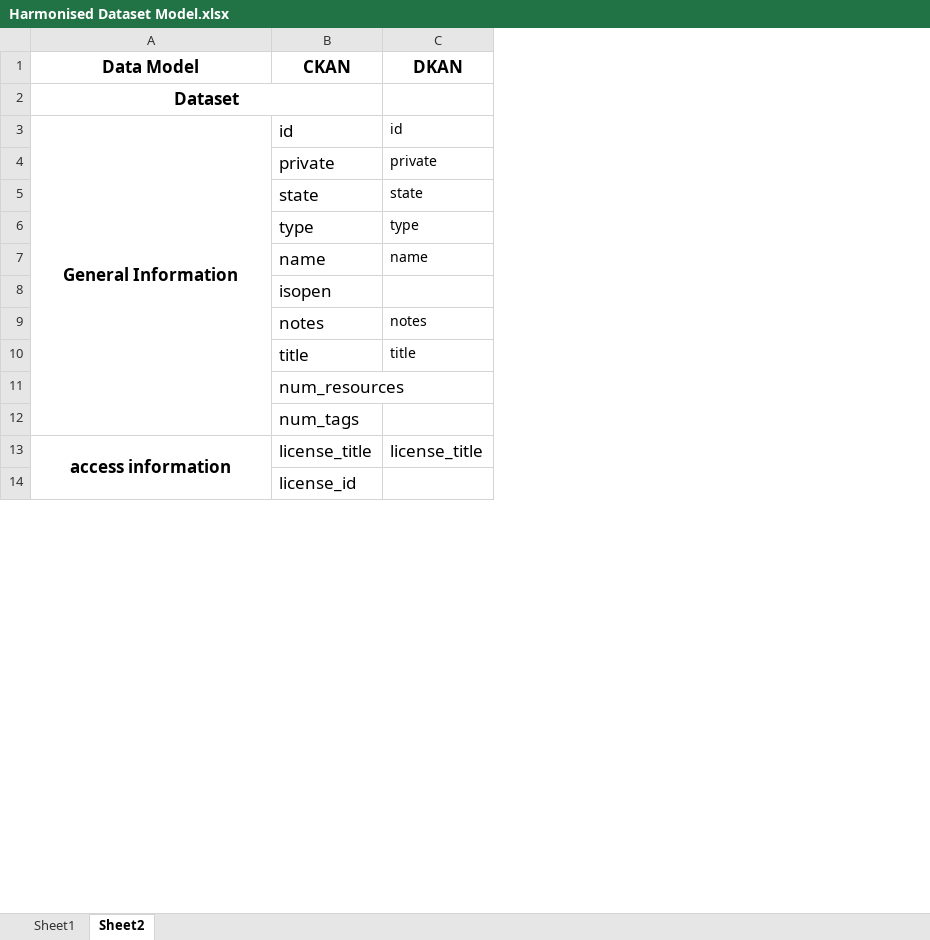
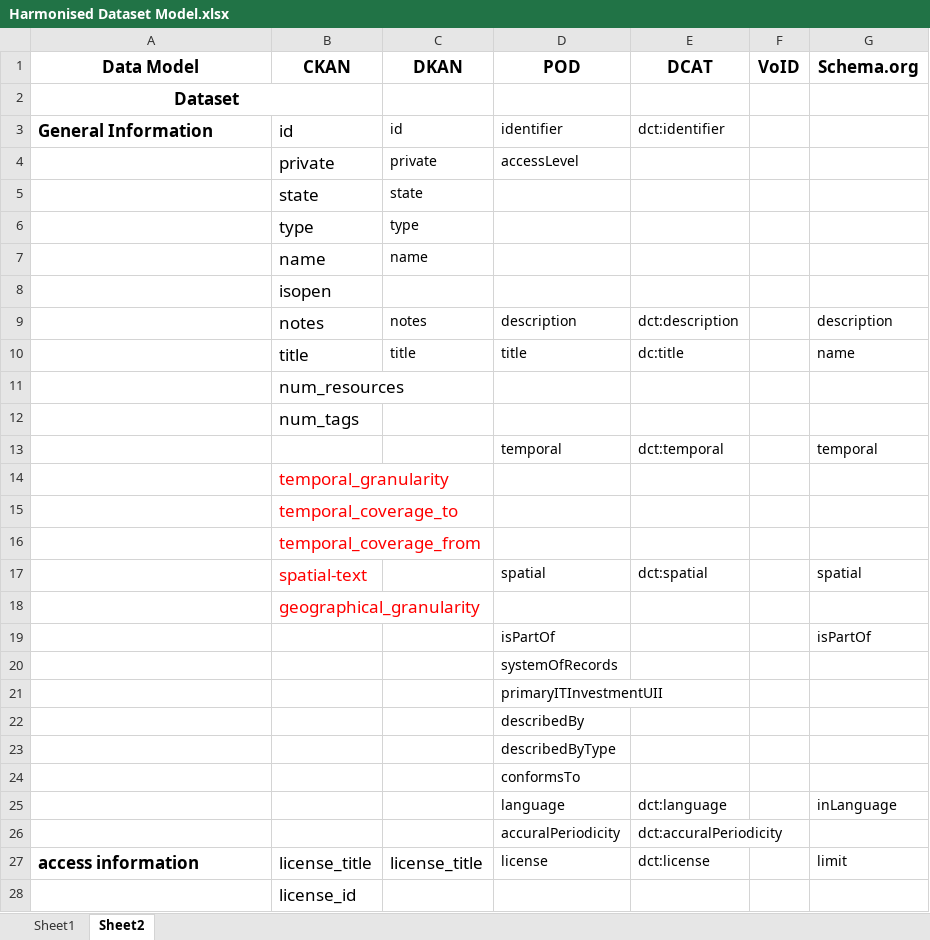
Before and after one commit to S-c-H-i-Z-o/PhD, an Excel workbook: Papers/HDL - A Harmonised Dataset Model for Linked Data/tables/Harmonised Dataset Model.xlsx, sheet Sheet2, drawn as a sheet; only a part is shown; values as stored, in another font and other column widths than the file's, no borders; removed rows and columns are numbered as before the commit, all else as after; the diff covers the shown part only; the diff names each change by its address in the sheet, - before the commit and + after, or states it on an @@ line.

```diff
--- a/Papers/HDL - A Harmonised Dataset Model for Linked Data/tables/Harmonised Dataset Model.xlsx (sheet Sheet2)
+++ b/Papers/HDL - A Harmonised Dataset Model for Linked Data/tables/Harmonised Dataset Model.xlsx (sheet Sheet2)
+column D (POD), rows 3-10: identifier | accessLevel |  |  |  |  | description | title; row 27: license
+column E (DCAT), rows 3-10: dct:identifier |  |  |  |  |  | dct:description | dc:title; row 27: dct:license
+column F (VoID), empty
+column G (Schema.org), rows 9-10: description | name; row 27: limit
-A3 alignment: center
+A3 alignment: left
-A3:A12 merged
+row 13:  |  |  | temporal | dct:temporal |  | temporal
+row 14:  | temporal_granularity
+row 15:  | temporal_coverage_to
+row 16:  | temporal_coverage_from
+row 17:  | spatial-text |  | spatial | dct:spatial |  | spatial
+row 18:  | geographical_granularity
+row 19:  |  |  | isPartOf |  |  | isPartOf
+row 20:  |  |  | systemOfRecords
+row 21:  |  |  | primaryITInvestmentUII
+row 22:  |  |  | describedBy
+row 23:  |  |  | describedByType
+row 24:  |  |  | conformsTo
+row 25:  |  |  | language | dct:language |  | inLanguage
+row 26:  |  |  | accuralPeriodicity | dct:accuralPeriodicity
-A27 alignment: center
+A27 alignment: left
-A13:A16 merged
```
Also changed, not shown: 26 added rows, 2 edited cells, cell formats and merged cells elsewhere in this sheet, 2 other files.
